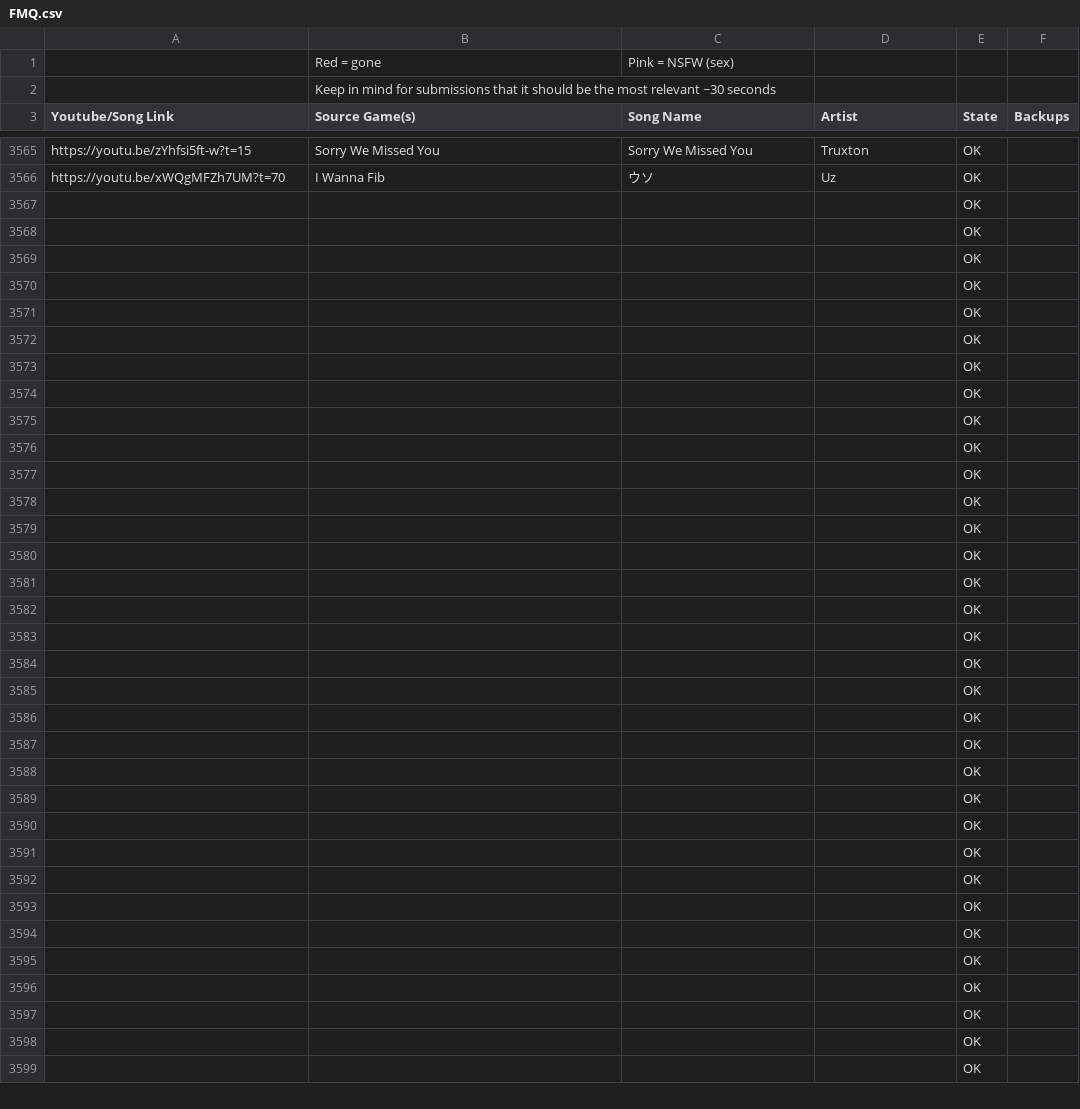
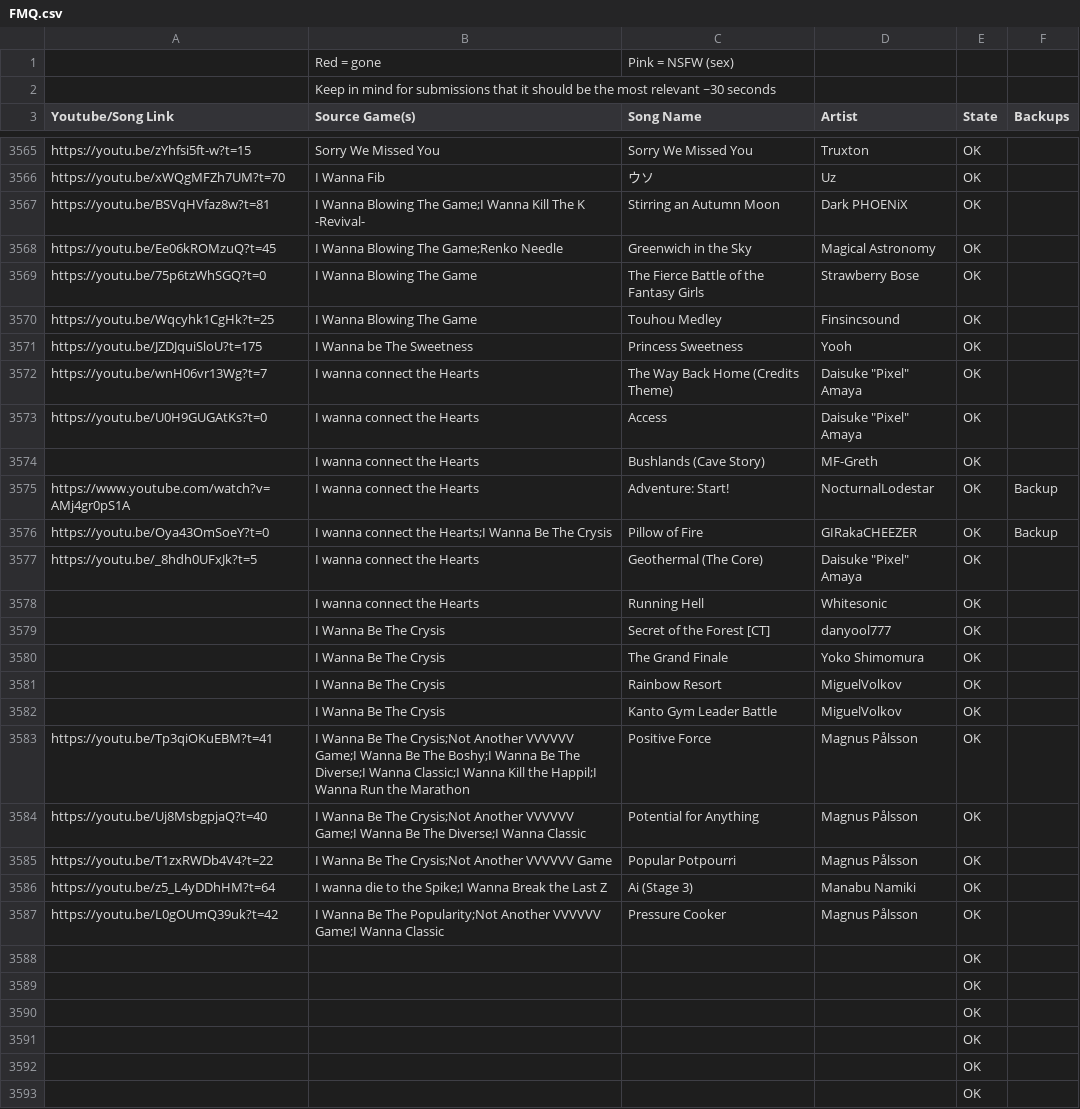
Before and after one commit to PlayerDash2017/Fangame-Music-Quiz-Page-ver, a CSV file: FMQ.csv, drawn as a sheet; only a part is shown, gaps mark what is left out; the shorter side is filled out with more unchanged rows; the diff covers the shown part only; the diff names each change by its address in the sheet, - before the commit and + after, or states it on an @@ line.

Commit message:
relajate renko porfa

```diff
--- a/FMQ.csv
+++ b/FMQ.csv
+row 3567: https://youtu.be/BSVqHVfaz8w?t=81 | I Wanna Blowing The Game;I Wanna Kill The K -Revival- | Stirring an Autumn Moon | Dark PHOENiX | OK
+row 3568: https://youtu.be/Ee06kROMzuQ?t=45 | I Wanna Blowing The Game;Renko Needle | Greenwich in the Sky | Magical Astronomy | OK
+row 3569: https://youtu.be/75p6tzWhSGQ?t=0 | I Wanna Blowing The Game | The Fierce Battle of the Fantasy Girls | Strawberry Bose | OK
+row 3570: https://youtu.be/Wqcyhk1CgHk?t=25 | I Wanna Blowing The Game | Touhou Medley | Finsincsound | OK
+row 3571: https://youtu.be/JZDJquiSloU?t=175 | I Wanna be The Sweetness | Princess Sweetness | Yooh | OK
+row 3572: https://youtu.be/wnH06vr13Wg?t=7 | I wanna connect the Hearts | The Way Back Home (Credits Theme) | Daisuke "Pixel" Amaya | OK
+row 3573: https://youtu.be/U0H9GUGAtKs?t=0 | I wanna connect the Hearts | Access | Daisuke "Pixel" Amaya | OK
+row 3574:  | I wanna connect the Hearts | Bushlands (Cave Story) | MF-Greth | OK
+row 3575: https://www.youtube.com/watch?v=AMj4gr0pS1A | I wanna connect the Hearts | Adventure: Start! | NocturnalLodestar | OK | Backup
+row 3576: https://youtu.be/Oya43OmSoeY?t=0 | I wanna connect the Hearts;I Wanna Be The Crysis | Pillow of Fire | GIRakaCHEEZER | OK | Backup
+row 3577: https://youtu.be/_8hdh0UFxJk?t=5 | I wanna connect the Hearts | Geothermal (The Core) | Daisuke "Pixel" Amaya | OK
+row 3578:  | I wanna connect the Hearts | Running Hell | Whitesonic | OK
+row 3579:  | I Wanna Be The Crysis | Secret of the Forest [CT] | danyool777 | OK
+row 3580:  | I Wanna Be The Crysis | The Grand Finale | Yoko Shimomura | OK
+row 3581:  | I Wanna Be The Crysis | Rainbow Resort | MiguelVolkov | OK
+row 3582:  | I Wanna Be The Crysis | Kanto Gym Leader Battle | MiguelVolkov | OK
+row 3583: https://youtu.be/Tp3qiOKuEBM?t=41 | I Wanna Be The Crysis;Not Another VVVVVV Game;I Wanna Be The Boshy;I Wanna Be The Diverse;I Wanna Classic;I Wanna Kill the Happil;I Wanna Run the Marathon | Positive Force | Magnus Pålsson | OK
+row 3584: https://youtu.be/Uj8MsbgpjaQ?t=40 | I Wanna Be The Crysis;Not Another VVVVVV Game;I Wanna Be The Diverse;I Wanna Classic | Potential for Anything | Magnus Pålsson | OK
+row 3585: https://youtu.be/T1zxRWDb4V4?t=22 | I Wanna Be The Crysis;Not Another VVVVVV Game | Popular Potpourri | Magnus Pålsson | OK
+row 3586: https://youtu.be/z5_L4yDDhHM?t=64 | I wanna die to the Spike;I Wanna Break the Last Z | Ai (Stage 3) | Manabu Namiki | OK
+row 3587: https://youtu.be/L0gOUmQ39uk?t=42 | I Wanna Be The Popularity;Not Another VVVVVV Game;I Wanna Classic | Pressure Cooker | Magnus Pålsson | OK
+row 3588:  |  |  |  | OK
+row 3589:  |  |  |  | OK
+row 3590:  |  |  |  | OK
+row 3591:  |  |  |  | OK
```
Also changed, not shown: 12 edited cells elsewhere in this file.
